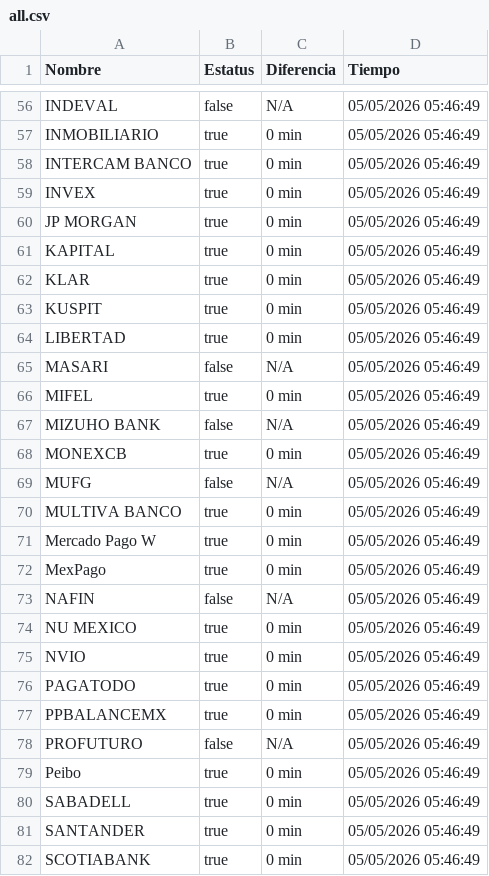
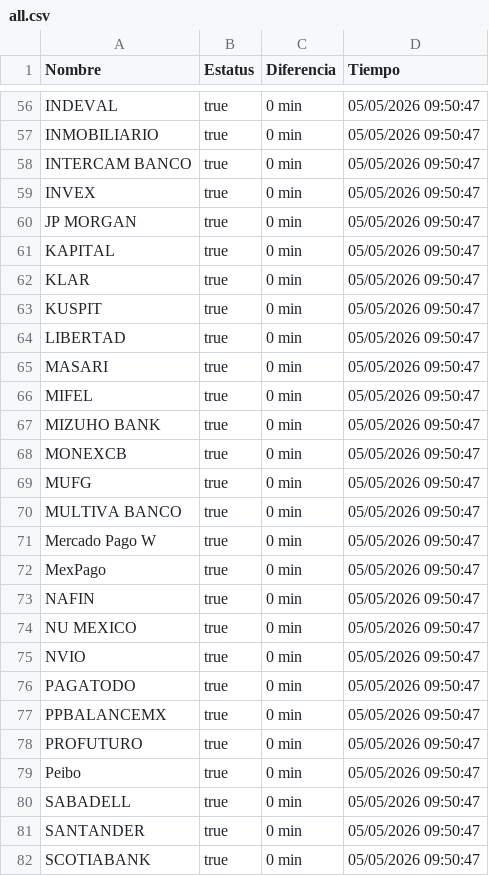
Before and after one commit to MoshiMoshi98/monspei-scrapper, a CSV file: salidas/all.csv, drawn as a sheet; only a part is shown, gaps mark what is left out; the diff covers the shown part only.

```diff
--- a/salidas/all.csv
+++ b/salidas/all.csv
@@ -56,27 +56,27 @@ Nombre,Estatus,Diferencia,Tiempo
-"INDEVAL",false,N/A,05/05/2026 05:46:49
-"INMOBILIARIO",true,0 min,05/05/2026 05:46:49
-"INTERCAM BANCO",true,0 min,05/05/2026 05:46:49
-"INVEX",true,0 min,05/05/2026 05:46:49
-"JP MORGAN",true,0 min,05/05/2026 05:46:49
-"KAPITAL",true,0 min,05/05/2026 05:46:49
-"KLAR",true,0 min,05/05/2026 05:46:49
-"KUSPIT",true,0 min,05/05/2026 05:46:49
-"LIBERTAD",true,0 min,05/05/2026 05:46:49
-"MASARI",false,N/A,05/05/2026 05:46:49
-"MIFEL",true,0 min,05/05/2026 05:46:49
-"MIZUHO BANK",false,N/A,05/05/2026 05:46:49
-"MONEXCB",true,0 min,05/05/2026 05:46:49
-"MUFG",false,N/A,05/05/2026 05:46:49
-"MULTIVA BANCO",true,0 min,05/05/2026 05:46:49
-"Mercado Pago W",true,0 min,05/05/2026 05:46:49
-"MexPago",true,0 min,05/05/2026 05:46:49
-"NAFIN",false,N/A,05/05/2026 05:46:49
-"NU MEXICO",true,0 min,05/05/2026 05:46:49
-"NVIO",true,0 min,05/05/2026 05:46:49
-"PAGATODO",true,0 min,05/05/2026 05:46:49
-"PPBALANCEMX",true,0 min,05/05/2026 05:46:49
-"PROFUTURO",false,N/A,05/05/2026 05:46:49
-"Peibo",true,0 min,05/05/2026 05:46:49
-"SABADELL",true,0 min,05/05/2026 05:46:49
-"SANTANDER",true,0 min,05/05/2026 05:46:49
-"SCOTIABANK",true,0 min,05/05/2026 05:46:49
+"INDEVAL",true,0 min,05/05/2026 09:50:47
+"INMOBILIARIO",true,0 min,05/05/2026 09:50:47
+"INTERCAM BANCO",true,0 min,05/05/2026 09:50:47
+"INVEX",true,0 min,05/05/2026 09:50:47
+"JP MORGAN",true,0 min,05/05/2026 09:50:47
+"KAPITAL",true,0 min,05/05/2026 09:50:47
+"KLAR",true,0 min,05/05/2026 09:50:47
+"KUSPIT",true,0 min,05/05/2026 09:50:47
+"LIBERTAD",true,0 min,05/05/2026 09:50:47
+"MASARI",true,0 min,05/05/2026 09:50:47
+"MIFEL",true,0 min,05/05/2026 09:50:47
+"MIZUHO BANK",true,0 min,05/05/2026 09:50:47
+"MONEXCB",true,0 min,05/05/2026 09:50:47
+"MUFG",true,0 min,05/05/2026 09:50:47
+"MULTIVA BANCO",true,0 min,05/05/2026 09:50:47
+"Mercado Pago W",true,0 min,05/05/2026 09:50:47
+"MexPago",true,0 min,05/05/2026 09:50:47
+"NAFIN",true,0 min,05/05/2026 09:50:47
+"NU MEXICO",true,0 min,05/05/2026 09:50:47
+"NVIO",true,0 min,05/05/2026 09:50:47
+"PAGATODO",true,0 min,05/05/2026 09:50:47
+"PPBALANCEMX",true,0 min,05/05/2026 09:50:47
+"PROFUTURO",true,0 min,05/05/2026 09:50:47
+"Peibo",true,0 min,05/05/2026 09:50:47
+"SABADELL",true,0 min,05/05/2026 09:50:47
+"SANTANDER",true,0 min,05/05/2026 09:50:47
+"SCOTIABANK",true,0 min,05/05/2026 09:50:47
```
Also changed, not shown: 86 edited cells elsewhere in this file, 3 other files.
